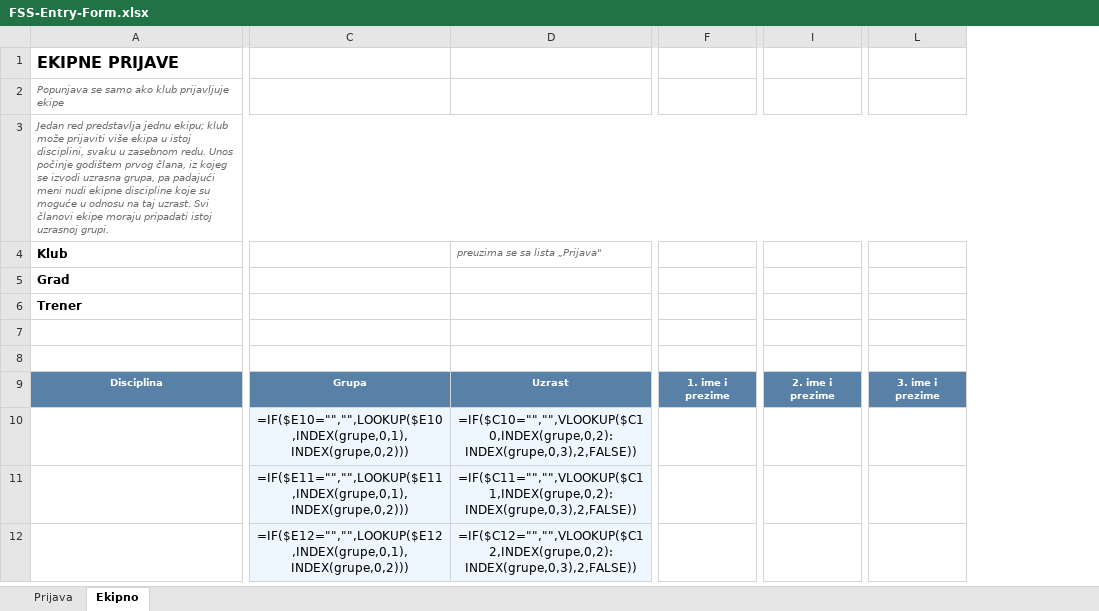
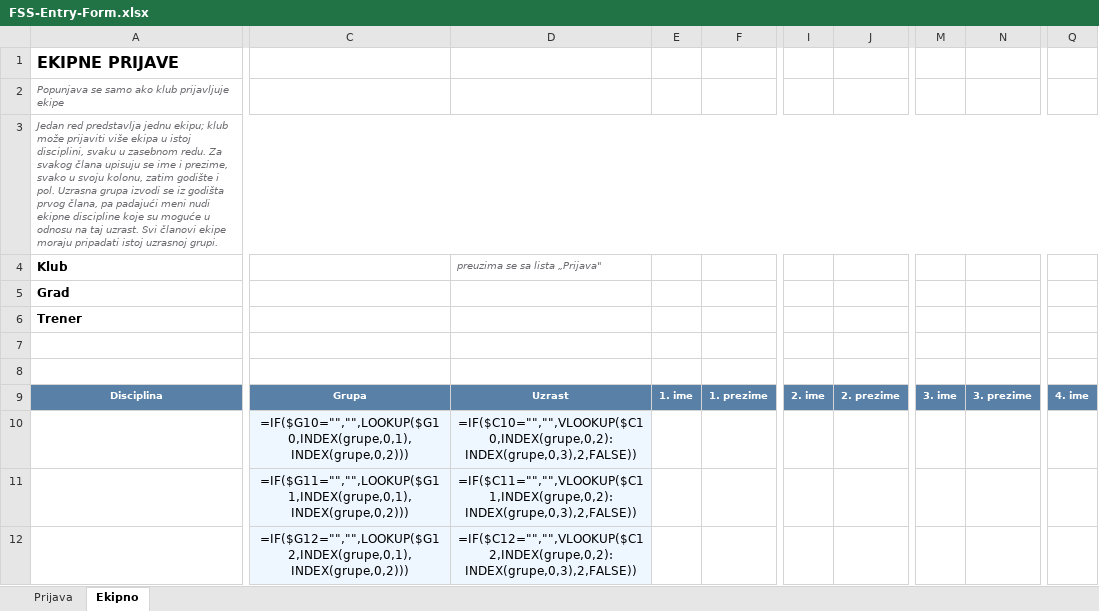
Before and after one commit to mihajlovicFilip/fss-manager, an Excel workbook: form/FSS-Entry-Form.xlsx, sheet Ekipno, drawn as a sheet; only a part is shown, gaps mark what is left out; values as stored, in another font and other column widths than the file's, no borders; formulas without a stored value are shown as written; removed rows and columns are numbered as before the commit, all else as after; the diff covers the shown part only; the diff names each change by its address in the sheet, - before the commit and + after, or states it on an @@ line.

Commit message:
Entry form: FSS ID first, first name and surname apart
Each row of the form now starts with who the competitor is: FSS ID,
Ime and Prezime, each in its own column - team members too - and then
the rest; the three stay in view while scrolling. The app follows the
same order on the Takmicari screen, the correction dialog, the import
preview and the club entry sheet, and stores first name and surname
apart.

Identity no longer depends on the order of the name: Petar Petrovic
and Petrovic Petar are one person, whether a club swapped the columns
or an old form had the surname first (stored identities are rewritten
once). A person the database knows keeps its order. Forms with the
single "Ime i prezime" column still import.

```diff
--- a/form/FSS-Entry-Form.xlsx (sheet Ekipno)
+++ b/form/FSS-Entry-Form.xlsx (sheet Ekipno)
-column C, rows 9-12: Grupa | =IF($E10="","",LOOKUP($E10,INDEX(grupe,0,1),INDEX(grupe,0,2))) | =IF($E11="","",LOOKUP($E11,INDEX(grupe,0,1),INDEX(grupe,0,2))) | =IF($E12="","",LOOKUP($E12,INDEX(grupe,0,1),INDEX(grupe,0,2)))
+column C, rows 9-12: Grupa | =IF($G10="","",LOOKUP($G10,INDEX(grupe,0,1),INDEX(grupe,0,2))) | =IF($G11="","",LOOKUP($G11,INDEX(grupe,0,1),INDEX(grupe,0,2))) | =IF($G12="","",LOOKUP($G12,INDEX(grupe,0,1),INDEX(grupe,0,2)))
+column E, row 9: 1. ime
+column F, row 9: 1. prezime
-column F, row 9: 1. ime i prezime
+column I, row 9: 2. ime
+column J, row 9: 2. prezime
-column I, row 9: 2. ime i prezime
+column M, row 9: 3. ime
+column N, row 9: 3. prezime
-column L, row 9: 3. ime i prezime
+column Q, row 9: 4. ime
-A3 (Klub): …zasebnom redu. Unos počinje godištem prvog člana, iz kojeg se izvodi uzrasna grupa, pa padajući…
+A3 (Klub): …zasebnom redu. Za svakog člana upisuju se ime i prezime, svako u svoju kolonu, zatim godište i pol. Uzrasna grupa izvodi se iz godišta prvog člana, pa padajući…
```
Also changed, not shown: 2 added columns and 2 removed columns elsewhere in this sheet, sheet Prijava, hidden cells, 10 other files.
